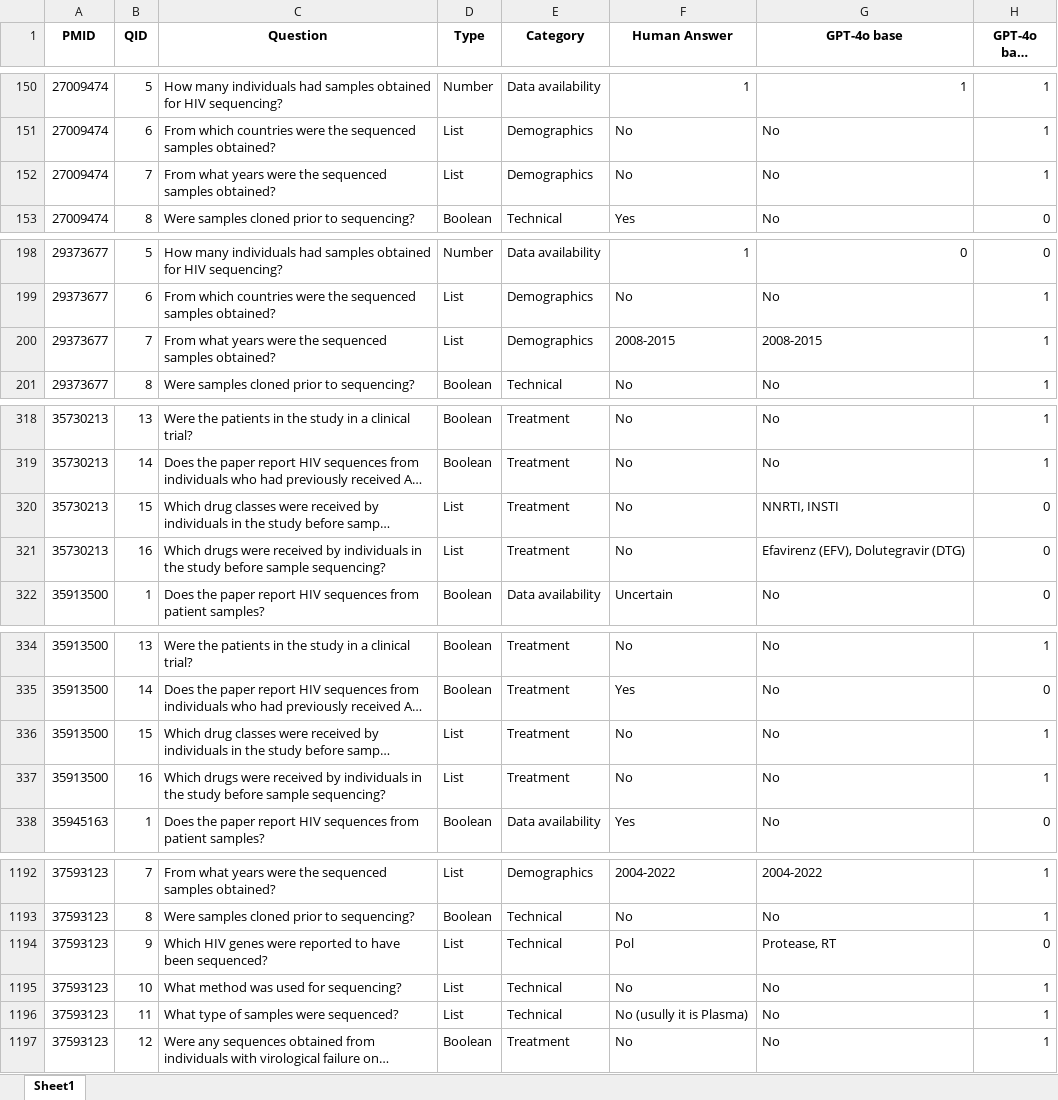
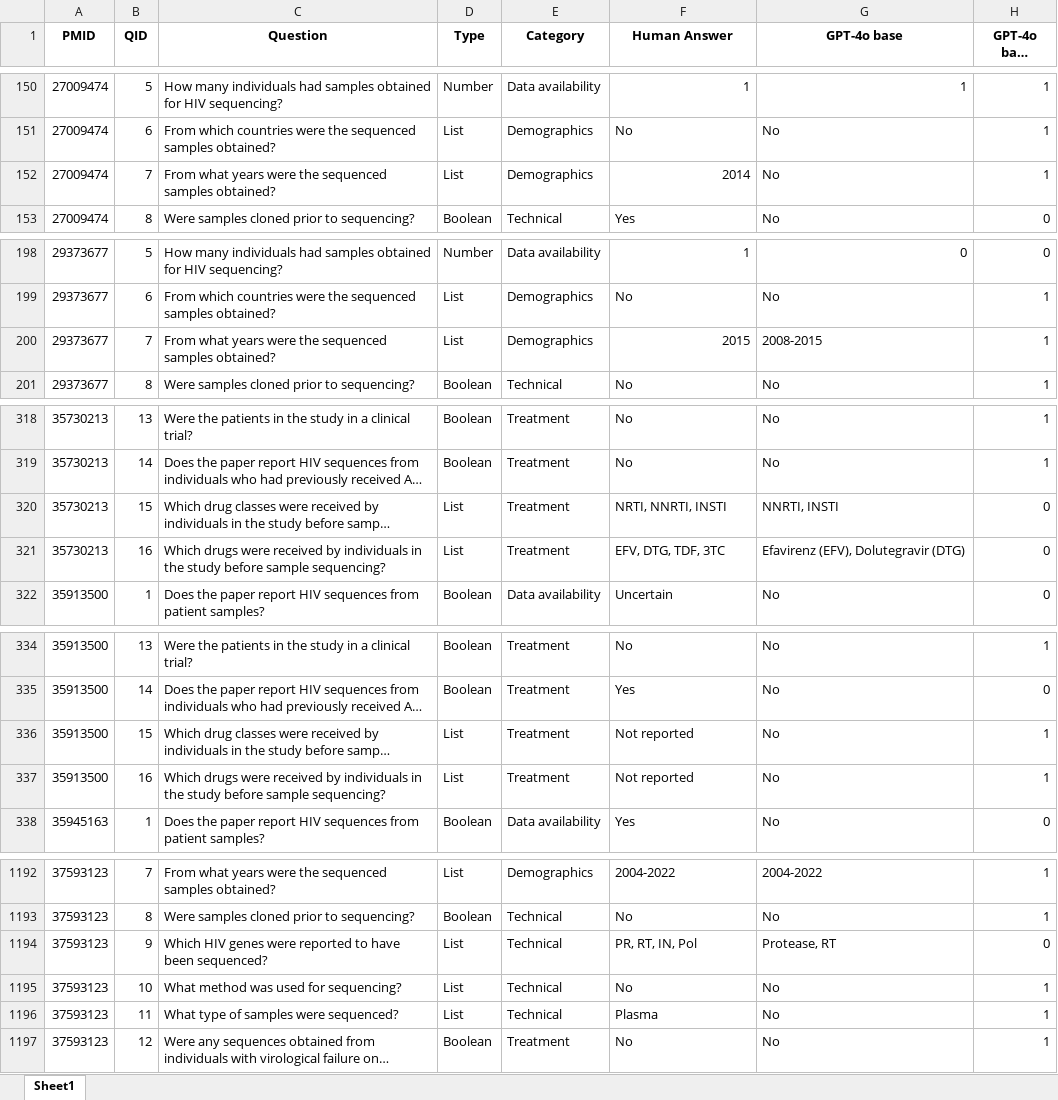
Before and after one commit to hivdb/chat_HIVDB_paper, an Excel workbook: advanced-prompting/merged_answers.xlsx, sheet Sheet1, drawn as a sheet; only a part is shown, gaps mark what is left out; long unchanged cells end in …; values as stored, in another font and other column widths than the file's, no borders; the diff covers the shown part only; the diff names each change by its address in the sheet, - before the commit and + after, or states it on an @@ line.

Commit message:
update merged answers

```diff
--- a/advanced-prompting/merged_answers.xlsx (sheet Sheet1)
+++ b/advanced-prompting/merged_answers.xlsx (sheet Sheet1)
-F152 (Human Answer): No
+F152 (Human Answer): 2014
-F200 (Human Answer): 2008-2015
+F200 (Human Answer): 2015
-F320 (Human Answer): No
+F320 (Human Answer): NRTI, NNRTI, INSTI
-F321 (Human Answer): No
+F321 (Human Answer): EFV, DTG, TDF, 3TC
-F336:F337 (Human Answer): No
+F336:F337 (Human Answer): Not reported
-F1194 (Human Answer): Pol
+F1194 (Human Answer): PR, RT, IN, Pol
-F1196 (Human Answer): No (usully it is Plasma)
+F1196 (Human Answer): Plasma
```
Also changed, not shown: 24 edited cells elsewhere in this sheet, advanced-prompting/all answers.xlsx.
